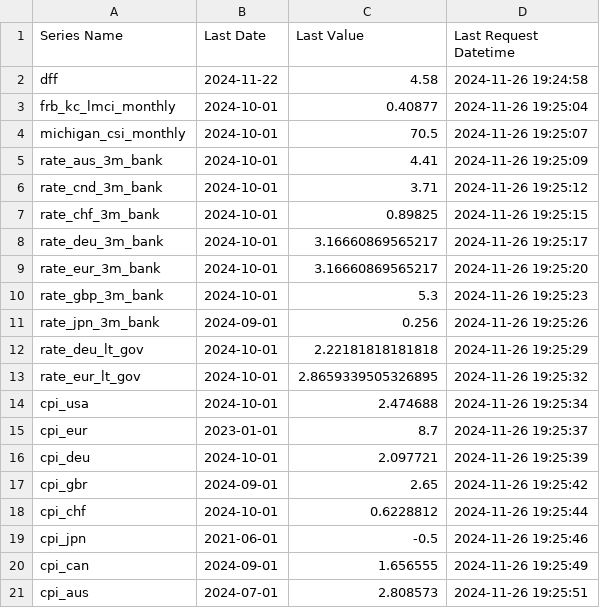
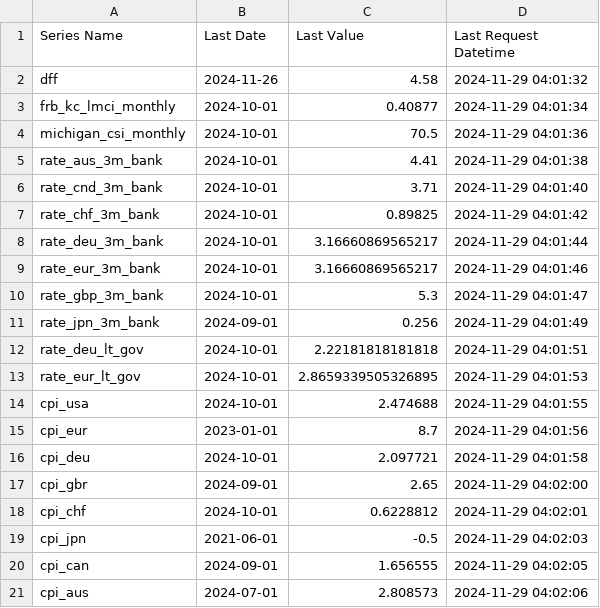
Before and after one commit to deerfieldgreen/FRED_data, a CSV file: audit_trail.csv, drawn as a sheet.

```diff
--- a/audit_trail.csv
+++ b/audit_trail.csv
@@ -1,21 +1,21 @@
 Series Name,Last Date,Last Value,Last Request Datetime
-dff,2024-11-22,4.58,2024-11-26 19:24:58
-frb_kc_lmci_monthly,2024-10-01,0.40877,2024-11-26 19:25:04
-michigan_csi_monthly,2024-10-01,70.5,2024-11-26 19:25:07
-rate_aus_3m_bank,2024-10-01,4.41,2024-11-26 19:25:09
-rate_cnd_3m_bank,2024-10-01,3.71,2024-11-26 19:25:12
-rate_chf_3m_bank,2024-10-01,0.89825,2024-11-26 19:25:15
-rate_deu_3m_bank,2024-10-01,3.16660869565217,2024-11-26 19:25:17
-rate_eur_3m_bank,2024-10-01,3.16660869565217,2024-11-26 19:25:20
-rate_gbp_3m_bank,2024-10-01,5.3,2024-11-26 19:25:23
-rate_jpn_3m_bank,2024-09-01,0.256,2024-11-26 19:25:26
-rate_deu_lt_gov,2024-10-01,2.22181818181818,2024-11-26 19:25:29
-rate_eur_lt_gov,2024-10-01,2.8659339505326895,2024-11-26 19:25:32
-cpi_usa,2024-10-01,2.474688,2024-11-26 19:25:34
-cpi_eur,2023-01-01,8.7,2024-11-26 19:25:37
-cpi_deu,2024-10-01,2.097721,2024-11-26 19:25:39
-cpi_gbr,2024-09-01,2.65,2024-11-26 19:25:42
-cpi_chf,2024-10-01,0.6228812,2024-11-26 19:25:44
-cpi_jpn,2021-06-01,-0.5,2024-11-26 19:25:46
-cpi_can,2024-09-01,1.656555,2024-11-26 19:25:49
-cpi_aus,2024-07-01,2.808573,2024-11-26 19:25:51
+dff,2024-11-26,4.58,2024-11-29 04:01:32
+frb_kc_lmci_monthly,2024-10-01,0.40877,2024-11-29 04:01:34
+michigan_csi_monthly,2024-10-01,70.5,2024-11-29 04:01:36
+rate_aus_3m_bank,2024-10-01,4.41,2024-11-29 04:01:38
+rate_cnd_3m_bank,2024-10-01,3.71,2024-11-29 04:01:40
+rate_chf_3m_bank,2024-10-01,0.89825,2024-11-29 04:01:42
+rate_deu_3m_bank,2024-10-01,3.16660869565217,2024-11-29 04:01:44
+rate_eur_3m_bank,2024-10-01,3.16660869565217,2024-11-29 04:01:46
+rate_gbp_3m_bank,2024-10-01,5.3,2024-11-29 04:01:47
+rate_jpn_3m_bank,2024-09-01,0.256,2024-11-29 04:01:49
+rate_deu_lt_gov,2024-10-01,2.22181818181818,2024-11-29 04:01:51
+rate_eur_lt_gov,2024-10-01,2.8659339505326895,2024-11-29 04:01:53
+cpi_usa,2024-10-01,2.474688,2024-11-29 04:01:55
+cpi_eur,2023-01-01,8.7,2024-11-29 04:01:56
+cpi_deu,2024-10-01,2.097721,2024-11-29 04:01:58
+cpi_gbr,2024-09-01,2.65,2024-11-29 04:02:00
+cpi_chf,2024-10-01,0.6228812,2024-11-29 04:02:01
+cpi_jpn,2021-06-01,-0.5,2024-11-29 04:02:03
+cpi_can,2024-09-01,1.656555,2024-11-29 04:02:05
+cpi_aus,2024-07-01,2.808573,2024-11-29 04:02:06
```
Also changed, not shown: 5 other files.
